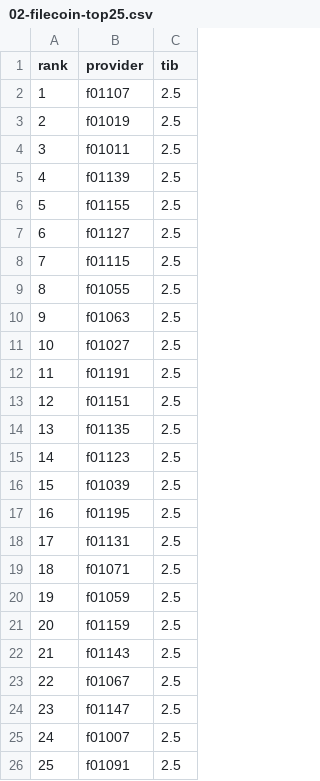
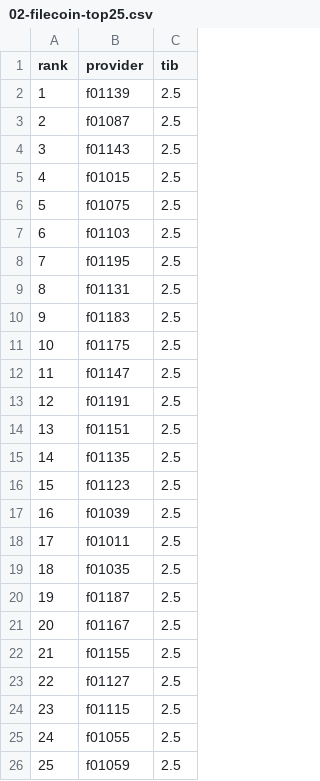
Before and after one commit to Jacksstt/chainq, a CSV file: docs/reports/02-filecoin-top25.csv, drawn as a sheet.

```diff
--- a/docs/reports/02-filecoin-top25.csv
+++ b/docs/reports/02-filecoin-top25.csv
@@ -1,26 +1,26 @@
 rank,provider,tib
-1,f01107,2.5
-2,f01019,2.5
-3,f01011,2.5
-4,f01139,2.5
-5,f01155,2.5
-6,f01127,2.5
-7,f01115,2.5
-8,f01055,2.5
-9,f01063,2.5
-10,f01027,2.5
-11,f01191,2.5
-12,f01151,2.5
-13,f01135,2.5
-14,f01123,2.5
-15,f01039,2.5
-16,f01195,2.5
-17,f01131,2.5
-18,f01071,2.5
-19,f01059,2.5
-20,f01159,2.5
-21,f01143,2.5
-22,f01067,2.5
-23,f01147,2.5
-24,f01007,2.5
-25,f01091,2.5
+1,f01139,2.5
+2,f01087,2.5
+3,f01143,2.5
+4,f01015,2.5
+5,f01075,2.5
+6,f01103,2.5
+7,f01195,2.5
+8,f01131,2.5
+9,f01183,2.5
+10,f01175,2.5
+11,f01147,2.5
+12,f01191,2.5
+13,f01151,2.5
+14,f01135,2.5
+15,f01123,2.5
+16,f01039,2.5
+17,f01011,2.5
+18,f01035,2.5
+19,f01187,2.5
+20,f01167,2.5
+21,f01155,2.5
+22,f01127,2.5
+23,f01115,2.5
+24,f01055,2.5
+25,f01059,2.5
```
Also changed, not shown: 16 other files.
